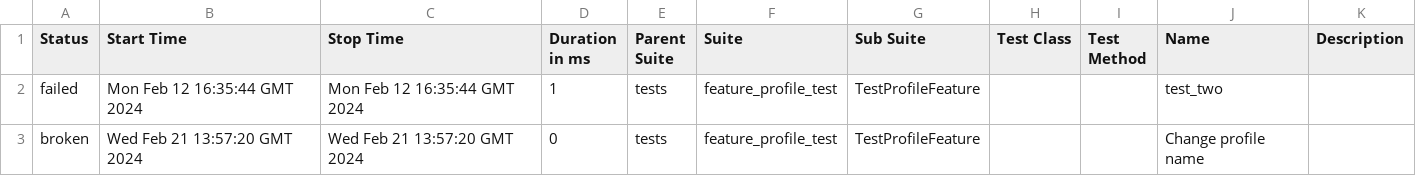
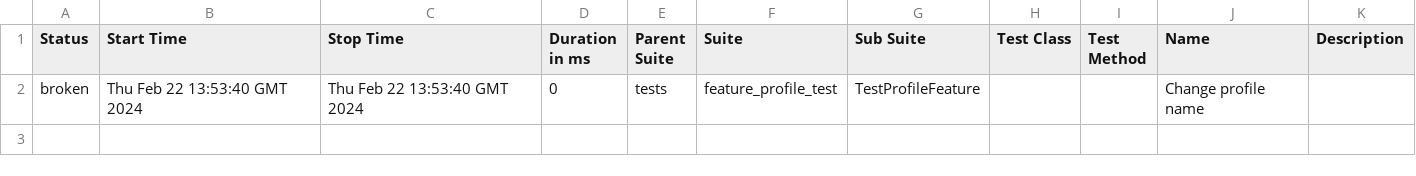
Before and after one commit to Rustambek-dot/LiveCoding, a CSV file: data/suites.csv, drawn as a sheet.

```diff
--- a/data/suites.csv
+++ b/data/suites.csv
@@ -1,3 +1,2 @@
 "Status","Start Time","Stop Time","Duration in ms","Parent Suite","Suite","Sub Suite","Test Class","Test Method","Name","Description"
-"failed","Mon Feb 12 16:35:44 GMT 2024","Mon Feb 12 16:35:44 GMT 2024","1","tests","feature_profile_test","TestProfileFeature","","","test_two",""
-"broken","Wed Feb 21 13:57:20 GMT 2024","Wed Feb 21 13:57:20 GMT 2024","0","tests","feature_profile_test","TestProfileFeature","","","Change profile name",""
+"broken","Thu Feb 22 13:53:40 GMT 2024","Thu Feb 22 13:53:40 GMT 2024","0","tests","feature_profile_test","TestProfileFeature","","","Change profile name",""
```
Also changed, not shown: 31 other files.
